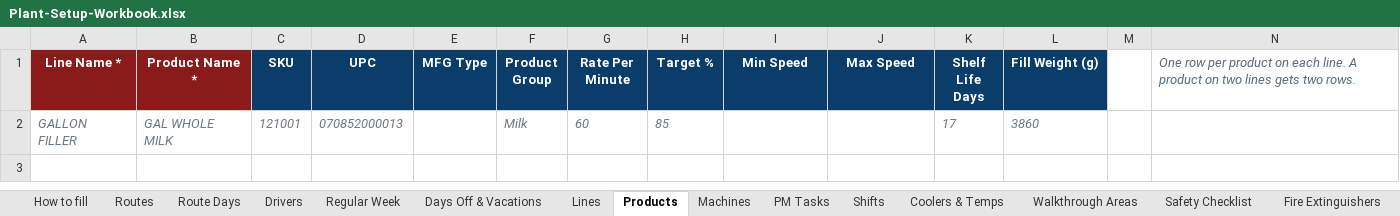
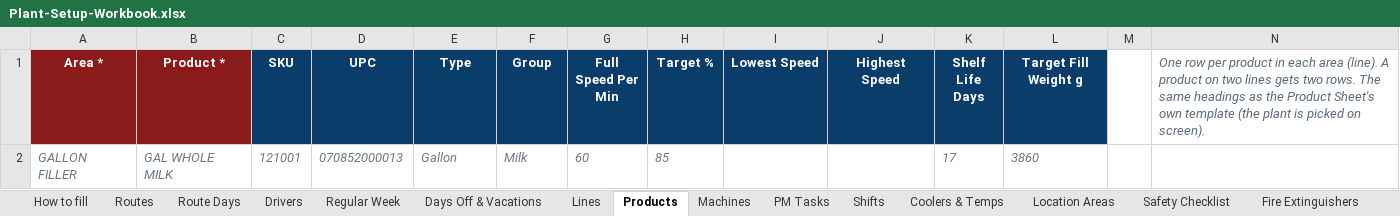
Before and after one commit to jcartwright-pixel/UDPO--FIRESOURCE, an Excel workbook: public/templates/Plant-Setup-Workbook.xlsx, sheet Products, drawn as a sheet; values as stored, in another font and other column widths than the file's, no borders; the diff names each change by its address in the sheet, - before the commit and + after, or states it on an @@ line.

```diff
--- a/public/templates/Plant-Setup-Workbook.xlsx (sheet Products)
+++ b/public/templates/Plant-Setup-Workbook.xlsx (sheet Products)
-sheet tab: Walkthrough Areas
+sheet tab: Location Areas
-A1: Line Name *
+A1: Area *
-B1: Product Name *
+B1: Product *
-E1: MFG Type
+E1: Type
-F1: Product Group
+F1: Group
-G1: Rate Per Minute
+G1: Full Speed Per Min
-I1: Min Speed
+I1: Lowest Speed
-J1: Max Speed
+J1: Highest Speed
-L1: Fill Weight (g)
+L1: Target Fill Weight g
-N1: …per product on each line. A product on two lines gets two rows.
+N1: …per product in each area (line). A product on two lines gets two rows. The same headings as the Product Sheet's own template (the plant is picked on screen).
-E2 (Type): (empty)
+E2 (Type): Gallon
```
Also changed, not shown: sheet How to fill, sheet Lines, sheet Routes, sheet Safety Checklist, sheet Regular Week, sheet Coolers & Temps, 6 more sheets, 6 other files.
